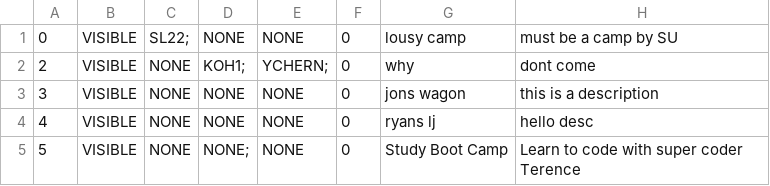
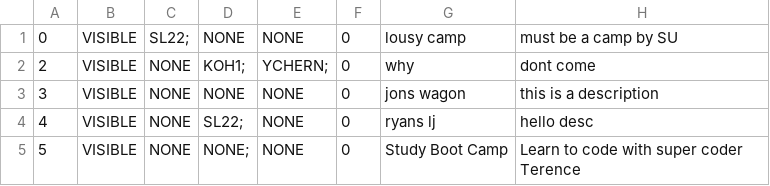
Before and after one commit to tersimdev/java-oop-demo, a CSV file: data/camps/camps.csv, drawn as a sheet; only a part is shown; the diff names each change by its address in the sheet, - before the commit and + after, or states it on an @@ line.

```diff
--- a/data/camps/camps.csv
+++ b/data/camps/camps.csv
-D4: NONE
+D4: SL22;
```
Also changed, not shown: data/camps/enquiries.csv, data/users/students.csv, 5 other files.
